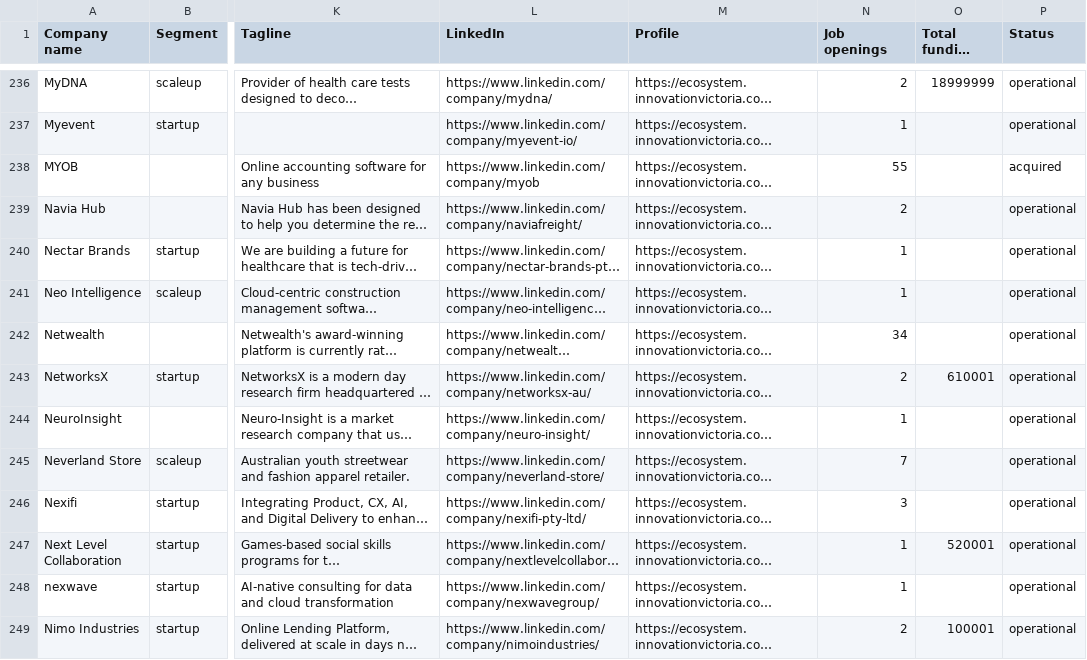
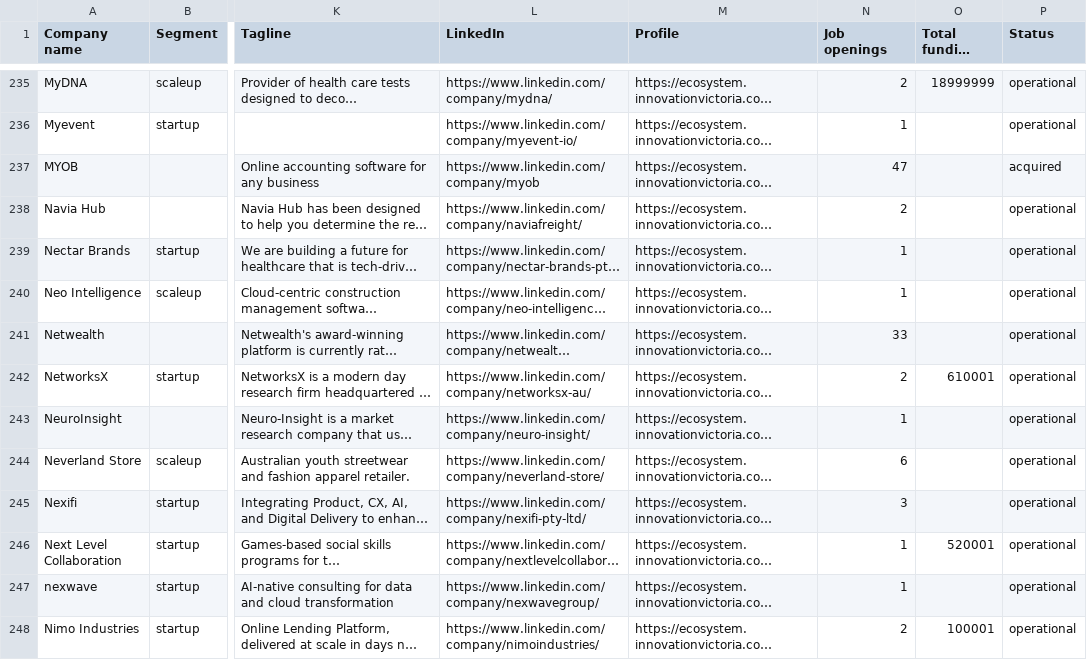
Before and after one commit to international-student-job-board/international-student-job-board.github.io, a CSV file: docs/melbourne_companies_hiring.csv, drawn as a sheet; only a part is shown, gaps mark what is left out; long unchanged cells end in …; addresses are those after the commit; the diff covers the shown part only; the diff names each change by its address in the sheet, - before the commit and + after, or states it on an @@ line.

```diff
--- a/docs/melbourne_companies_hiring.csv
+++ b/docs/melbourne_companies_hiring.csv
-N237 (Job openings): 55
+N237 (Job openings): 47
-N241 (Job openings): 34
+N241 (Job openings): 33
-N244 (Job openings): 7
+N244 (Job openings): 6
```
Also changed, not shown: 2 added rows, 1 removed row and 53 edited cells elsewhere in this file, job-board/public/melbourne_companies_hiring.csv, 1 other file.
